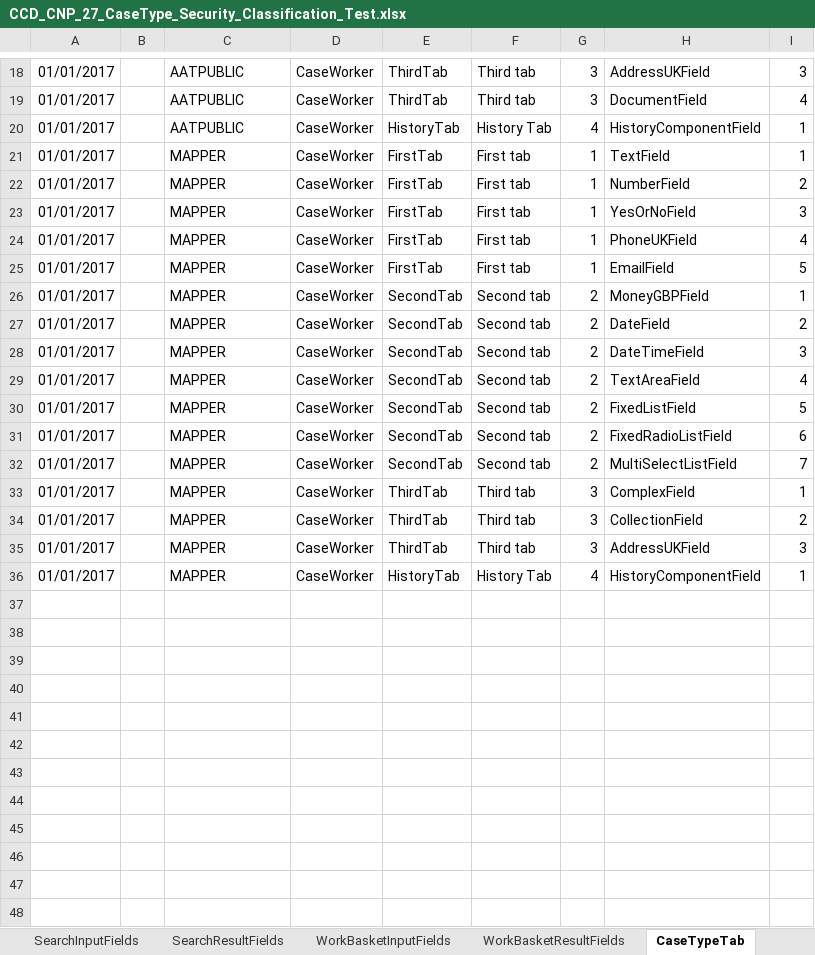
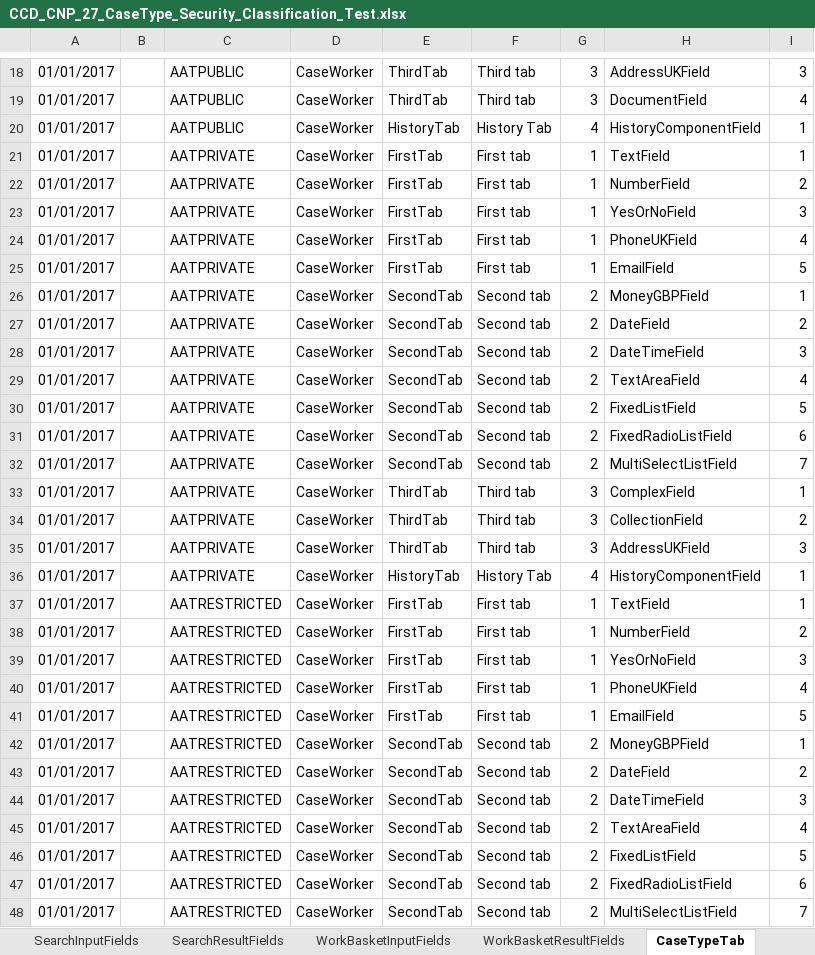
Before and after one commit to hmcts/ccd-definition-store-api, an Excel workbook: aat/src/resource/CCD_CNP_27_CaseType_Security_Classification_Test.xlsx, sheet CaseTypeTab, drawn as a sheet; only a part is shown, gaps mark what is left out; values as stored, in another font and other column widths than the file's, no borders; the diff covers the shown part only; the diff names each change by its address in the sheet, - before the commit and + after, or states it on an @@ line.

Commit message:
RDM-5519: Initial commit for Case type ACL funtional test cases.

```diff
--- a/aat/src/resource/CCD_CNP_27_CaseType_Security_Classification_Test.xlsx (sheet CaseTypeTab)
+++ b/aat/src/resource/CCD_CNP_27_CaseType_Security_Classification_Test.xlsx (sheet CaseTypeTab)
-C21:C36: MAPPER
+C21:C36: AATPRIVATE
+row 37: 01/01/2017 |  | AATRESTRICTED | CaseWorker | FirstTab | First tab | 1 | TextField | 1
+row 38: 01/01/2017 |  | AATRESTRICTED | CaseWorker | FirstTab | First tab | 1 | NumberField | 2
+row 39: 01/01/2017 |  | AATRESTRICTED | CaseWorker | FirstTab | First tab | 1 | YesOrNoField | 3
+row 40: 01/01/2017 |  | AATRESTRICTED | CaseWorker | FirstTab | First tab | 1 | PhoneUKField | 4
+row 41: 01/01/2017 |  | AATRESTRICTED | CaseWorker | FirstTab | First tab | 1 | EmailField | 5
+row 42: 01/01/2017 |  | AATRESTRICTED | CaseWorker | SecondTab | Second tab | 2 | MoneyGBPField | 1
+row 43: 01/01/2017 |  | AATRESTRICTED | CaseWorker | SecondTab | Second tab | 2 | DateField | 2
+row 44: 01/01/2017 |  | AATRESTRICTED | CaseWorker | SecondTab | Second tab | 2 | DateTimeField | 3
+row 45: 01/01/2017 |  | AATRESTRICTED | CaseWorker | SecondTab | Second tab | 2 | TextAreaField | 4
+row 46: 01/01/2017 |  | AATRESTRICTED | CaseWorker | SecondTab | Second tab | 2 | FixedListField | 5
+row 47: 01/01/2017 |  | AATRESTRICTED | CaseWorker | SecondTab | Second tab | 2 | FixedRadioListField | 6
+row 48: 01/01/2017 |  | AATRESTRICTED | CaseWorker | SecondTab | Second tab | 2 | MultiSelectListField | 7
```
Also changed, not shown: 4 added rows elsewhere in this sheet, sheet CaseEventToFields, sheet CaseField, sheet AuthorisationCaseField, sheet CaseEvent, sheet AuthorisationCaseEvent, sheet AuthorisationComplexType, 8 more sheets, 1 other file.
